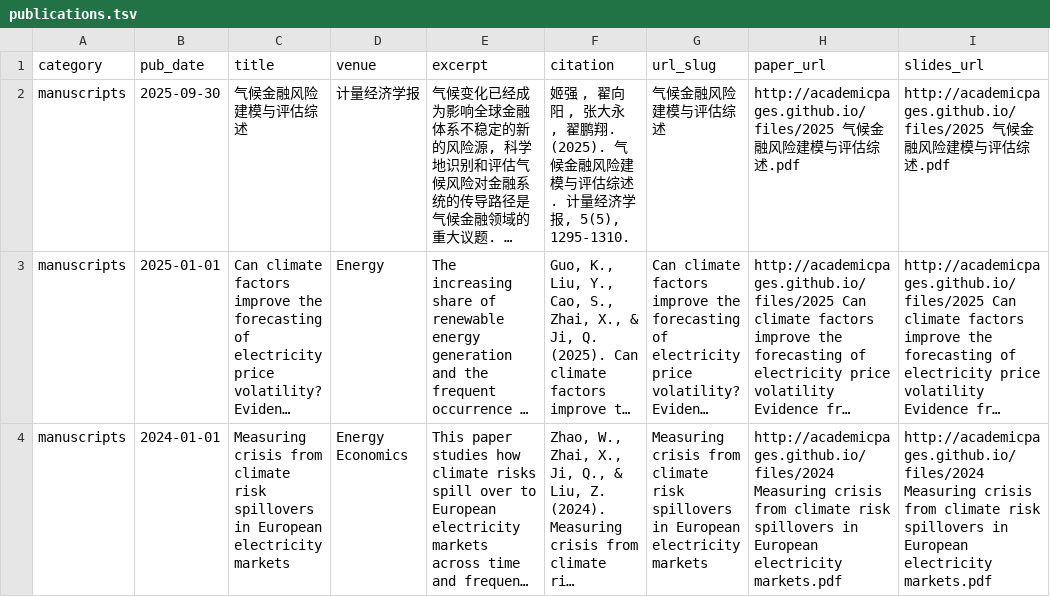
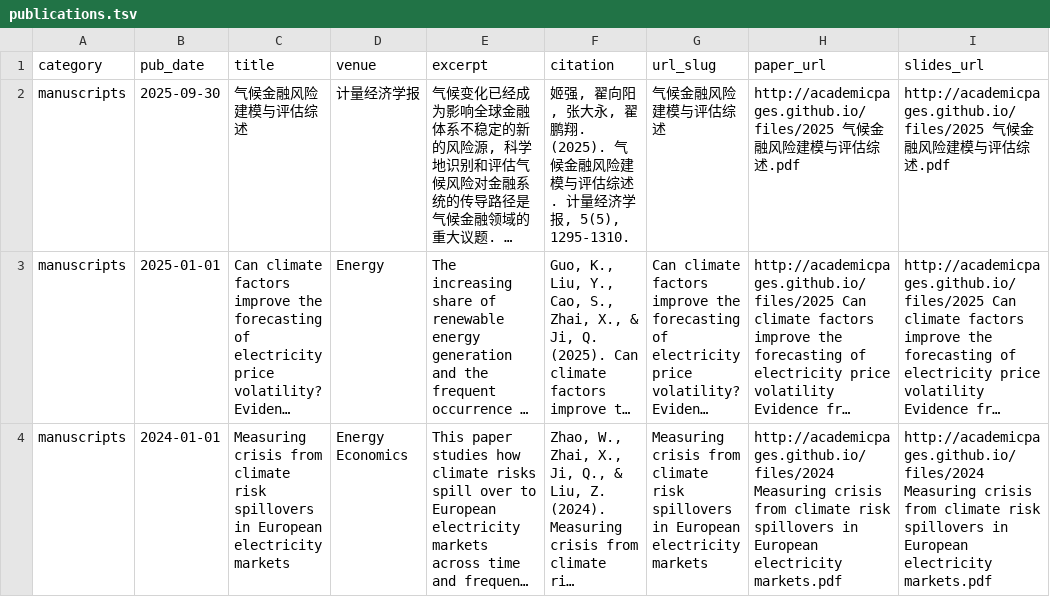
Before and after one commit to zhaixy011/zhaixy011.github.io, a TSV file: markdown_generator/publications.tsv, drawn as a sheet; only a part is shown; long unchanged cells end in …; the diff names each change by its address in the sheet, - before the commit and + after, or states it on an @@ line.

```diff
--- a/markdown_generator/publications.tsv
+++ b/markdown_generator/publications.tsv
-F2 (citation): 姬强 , 翟向阳 , 张大永 , 翟鹏翔…
+F2 (citation): 姬强, 翟向阳, 张大永, 翟鹏翔…
```
Also changed, not shown: 11 other files.
